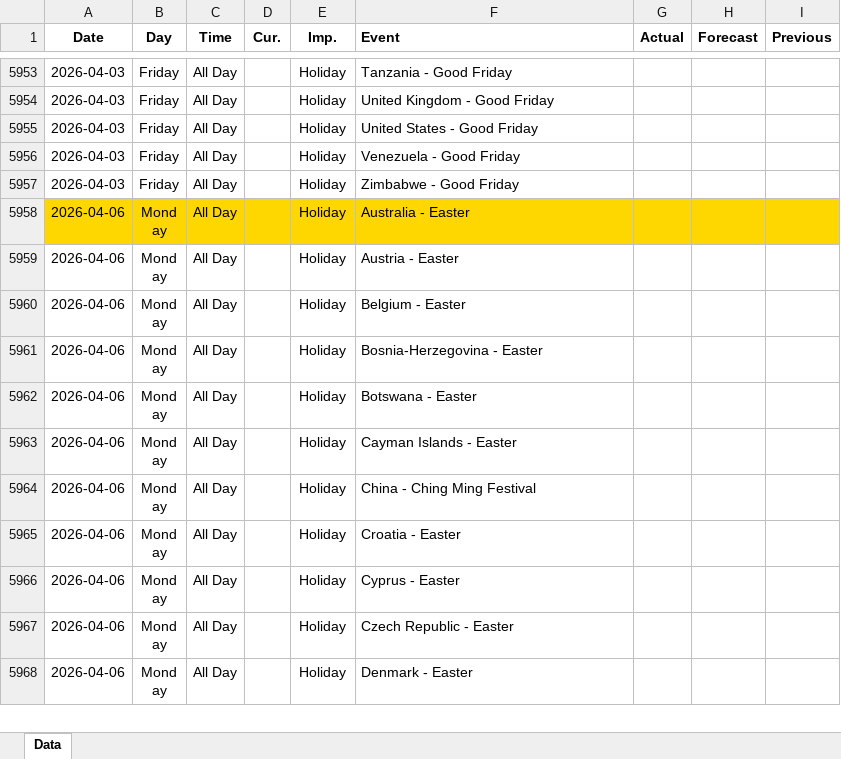
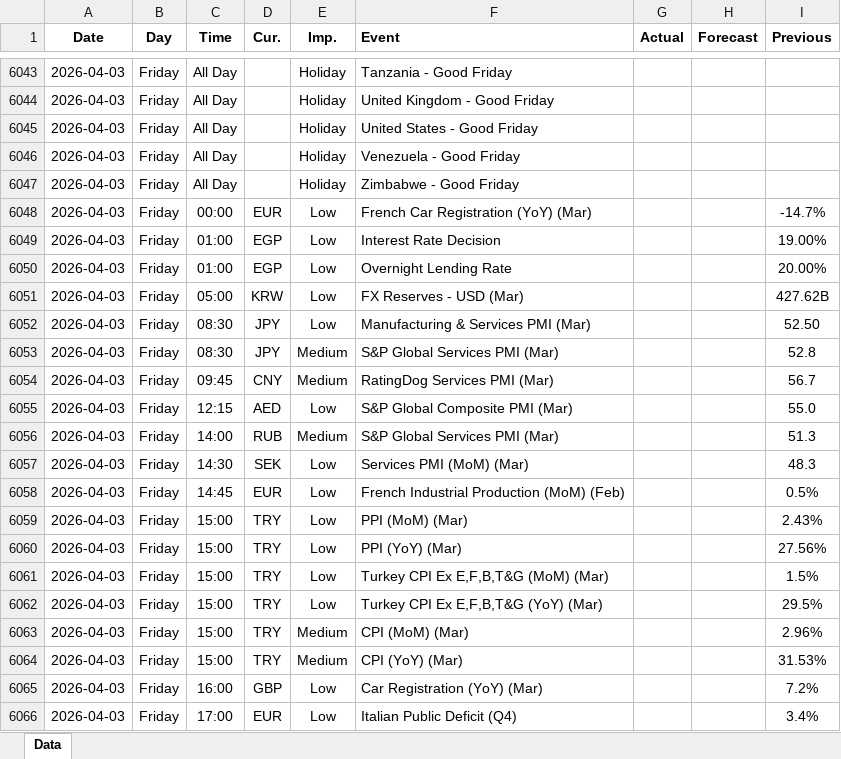
Before and after one commit to yiyousiow000814/XAUUSD-Calendar-Agent, an Excel workbook: data/Economic_Calendar/2026/2026_calendar.xlsx, sheet Data, drawn as a sheet; only a part is shown, gaps mark what is left out; the shorter side is filled out with more unchanged rows; values as stored, in another font and other column widths than the file's, no borders; the diff covers the shown part only; the diff names each change by its address in the sheet, - before the commit and + after, or states it on an @@ line.

```diff
--- a/data/Economic_Calendar/2026/2026_calendar.xlsx (sheet Data)
+++ b/data/Economic_Calendar/2026/2026_calendar.xlsx (sheet Data)
+row 6048: 2026-04-03 | Friday | 00:00 | EUR | Low | French Car Registration (YoY) (Mar) |  |  | -14.7%
+row 6049: 2026-04-03 | Friday | 01:00 | EGP | Low | Interest Rate Decision |  |  | 19.00%
+row 6050: 2026-04-03 | Friday | 01:00 | EGP | Low | Overnight Lending Rate |  |  | 20.00%
+row 6051: 2026-04-03 | Friday | 05:00 | KRW | Low | FX Reserves - USD (Mar) |  |  | 427.62B
+row 6052: 2026-04-03 | Friday | 08:30 | JPY | Low | Manufacturing & Services PMI (Mar) |  |  | 52.50
+row 6053: 2026-04-03 | Friday | 08:30 | JPY | Medium | S&P Global Services PMI (Mar) |  |  | 52.8
+row 6054: 2026-04-03 | Friday | 09:45 | CNY | Medium | RatingDog Services PMI (Mar) |  |  | 56.7
+row 6055: 2026-04-03 | Friday | 12:15 | AED | Low | S&P Global Composite PMI (Mar) |  |  | 55.0
+row 6056: 2026-04-03 | Friday | 14:00 | RUB | Medium | S&P Global Services PMI (Mar) |  |  | 51.3
+row 6057: 2026-04-03 | Friday | 14:30 | SEK | Low | Services PMI (MoM) (Mar) |  |  | 48.3
+row 6058: 2026-04-03 | Friday | 14:45 | EUR | Low | French Industrial Production (MoM) (Feb) |  |  | 0.5%
+row 6059: 2026-04-03 | Friday | 15:00 | TRY | Low | PPI (MoM) (Mar) |  |  | 2.43%
+row 6060: 2026-04-03 | Friday | 15:00 | TRY | Low | PPI (YoY) (Mar) |  |  | 27.56%
+row 6061: 2026-04-03 | Friday | 15:00 | TRY | Low | Turkey CPI Ex E,F,B,T&G (MoM) (Mar) |  |  | 1.5%
+row 6062: 2026-04-03 | Friday | 15:00 | TRY | Low | Turkey CPI Ex E,F,B,T&G (YoY) (Mar) |  |  | 29.5%
+row 6063: 2026-04-03 | Friday | 15:00 | TRY | Medium | CPI (MoM) (Mar) |  |  | 2.96%
+row 6064: 2026-04-03 | Friday | 15:00 | TRY | Medium | CPI (YoY) (Mar) |  |  | 31.53%
+row 6065: 2026-04-03 | Friday | 16:00 | GBP | Low | Car Registration (YoY) (Mar) |  |  | 7.2%
+row 6066: 2026-04-03 | Friday | 17:00 | EUR | Low | Italian Public Deficit (Q4) |  |  | 3.4%
```
Also changed, not shown: 122 added rows, 11 removed rows and 98 edited cells elsewhere in this sheet, 2 other files.
